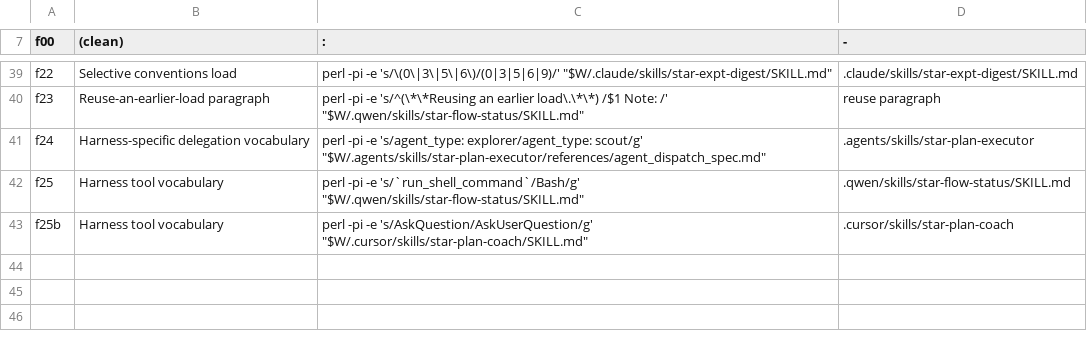
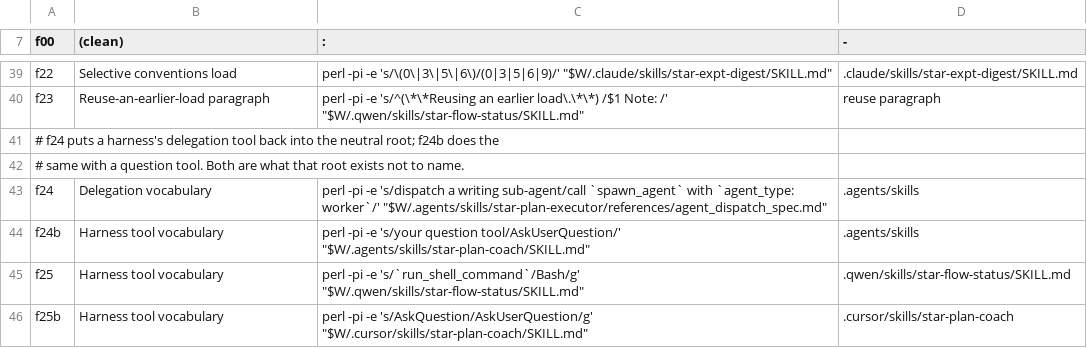
Before and after one commit to wanghao9610/STAR, a TSV file: .github/scripts/equiv_faults.tsv, drawn as a sheet; only a part is shown, gaps mark what is left out.

```diff
--- a/.github/scripts/equiv_faults.tsv
+++ b/.github/scripts/equiv_faults.tsv
@@ -40,3 +40,6 @@ f22	Selective conventions load	perl -pi -e 's/\(0\|3\|5\|6\)/(0|3|5|6|9)/' "$W/.
 f23	Reuse-an-earlier-load paragraph	perl -pi -e 's/^(\*\*Reusing an earlier load\.\*\*) /$1 Note: /' "$W/.qwen/skills/star-flow-status/SKILL.md"	reuse paragraph
-f24	Harness-specific delegation vocabulary	perl -pi -e 's/agent_type: explorer/agent_type: scout/g' "$W/.agents/skills/star-plan-executor/references/agent_dispatch_spec.md"	.agents/skills/star-plan-executor
+# f24 puts a harness's delegation tool back into the neutral root; f24b does the
+# same with a question tool. Both are what that root exists not to name.
+f24	Delegation vocabulary	perl -pi -e 's/dispatch a writing sub-agent/call `spawn_agent` with `agent_type: worker`/' "$W/.agents/skills/star-plan-executor/references/agent_dispatch_spec.md"	.agents/skills
+f24b	Harness tool vocabulary	perl -pi -e 's/your question tool/AskUserQuestion/' "$W/.agents/skills/star-plan-coach/SKILL.md"	.agents/skills
 f25	Harness tool vocabulary	perl -pi -e 's/`run_shell_command`/Bash/g' "$W/.qwen/skills/star-flow-status/SKILL.md"	.qwen/skills/star-flow-status/SKILL.md
```
Also changed, not shown: 1 other file.
